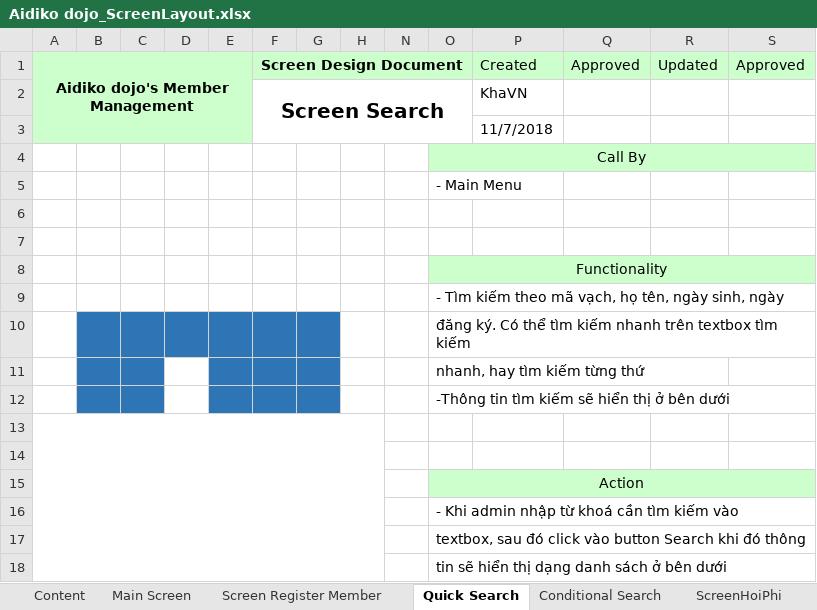
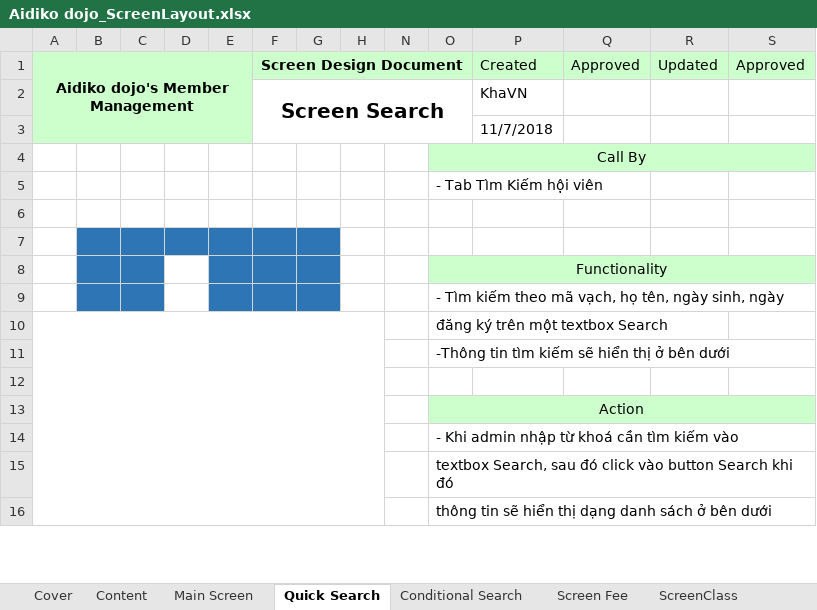
Before and after one commit to 15110079/C-_WF-Intership-, an Excel workbook: Aidiko dojo_ScreenLayout.xlsx, sheet Quick Search, drawn as a sheet; only a part is shown; values as stored, in another font and other column widths than the file's, no borders; charts and pictures not drawn; removed rows and columns are numbered as before the commit, all else as after; the diff covers the shown part only; the diff names each change by its address in the sheet, - before the commit and + after, or states it on an @@ line.

Commit message:
Update screen

```diff
--- a/Aidiko dojo_ScreenLayout.xlsx (sheet Quick Search)
+++ b/Aidiko dojo_ScreenLayout.xlsx (sheet Quick Search)
-sheet tab: ScreenHoiPhi
+sheet tab: Screen Fee
+sheet tab: Cover
-O5: - Main Menu
+O5: - Tab Tìm Kiếm hội viên
-B7:G7 fill: none
+B7:G7 fill: #2E75B6
-B8:C9 fill: none
+B8:C9 fill: #2E75B6
-E8:G9 fill: none
+E8:G9 fill: #2E75B6
+A10:H18 merged
-B10:G10 fill: #2E75B6
+B10:G10 fill: none
-O10: đăng ký. Có thể tìm kiếm nhanh trên textbox tìm kiếm
+O10: đăng ký trên một textbox Search
-row 11:  |  |  |  |  |  |  |  |  | nhanh, hay tìm kiếm từng thứ
-B11:C11 fill: #2E75B6
+B11:C11 fill: none
-E11:G11 fill: #2E75B6
+E11:G11 fill: none
-row 13: (empty)
-O15: textbox, sau đó click vào button Search khi đó thông
+O15: textbox Search, sau đó click vào button Search khi đó
-O16: tin sẽ hiển thị dạng danh sách ở bên dưới
+O16: thông tin sẽ hiển thị dạng danh sách ở bên dưới
```
Also changed, not shown: 3 added rows, 17 removed rows, 1 moved row, 5 edited cells, cell formats and merged cells elsewhere in this sheet, sheet Screen Fee, sheet Conditional Search, sheet ScreenClass, sheet Main Screen, sheet Content, sheet Screen Register Member, other sheet tabs, formulas that keep their value, charts or pictures, 1 other file.
